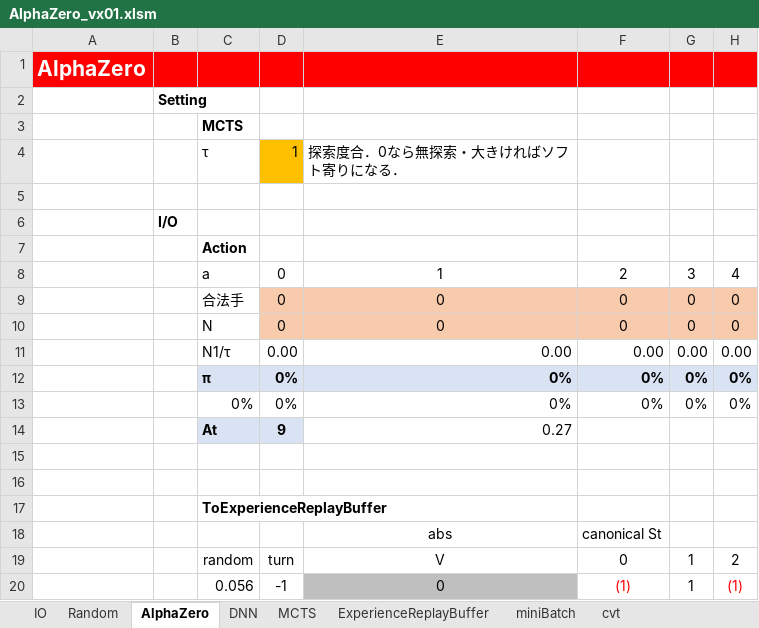
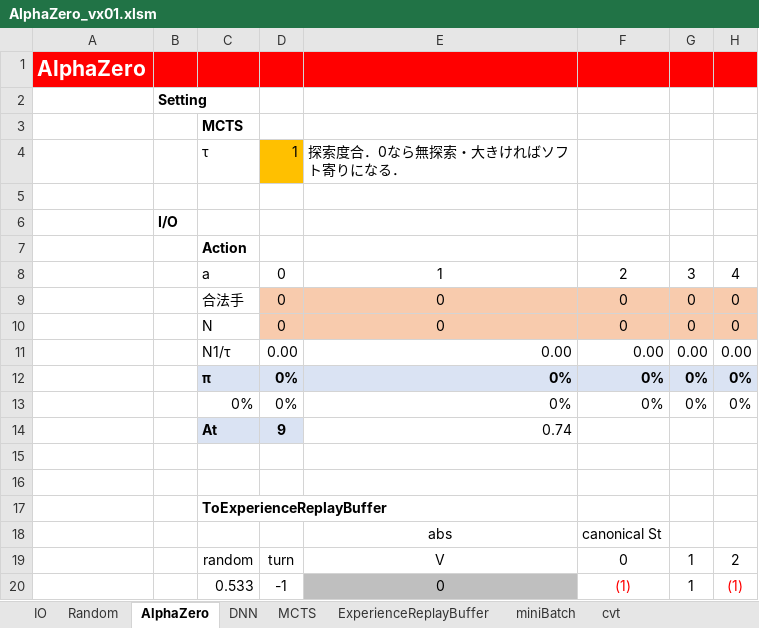
Before and after one commit to ExpIPiP1E0/ExcelReinforcementLearning, an Excel workbook: Ch10_AlphaZero/AlphaZero_vx01.xlsm, sheet AlphaZero, drawn as a sheet; only a part is shown; values as stored, in another font and other column widths than the file's, no borders; the diff names each change by its address in the sheet, - before the commit and + after, or states it on an @@ line.

```diff
--- a/Ch10_AlphaZero/AlphaZero_vx01.xlsm (sheet AlphaZero)
+++ b/Ch10_AlphaZero/AlphaZero_vx01.xlsm (sheet AlphaZero)
-E14: 0.27
+E14: 0.74
-C20: 0.056
+C20: 0.533
```
Also changed, not shown: sheet Random, Ch10_AlphaZero/AlphaZero_vx01_テンプレート.xlsm.
